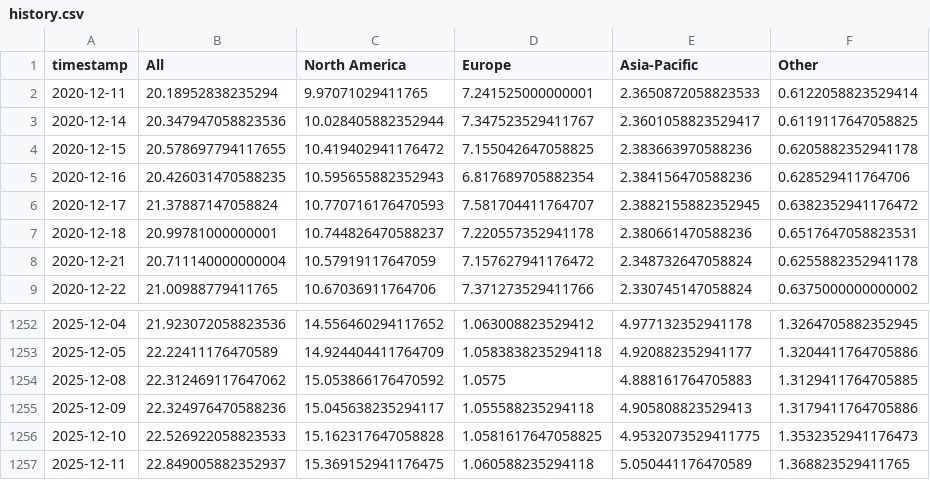
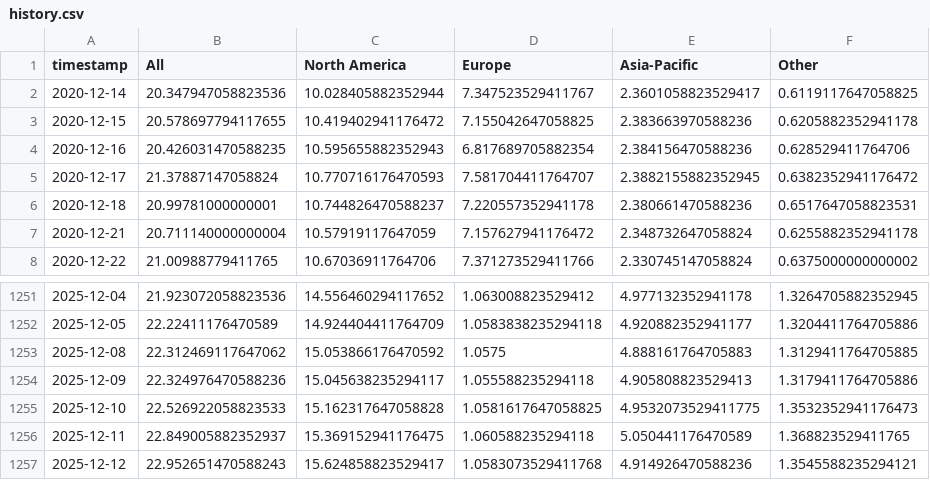
Before and after one commit to leavesnbeans/gaming-index, a CSV file: history.csv, drawn as a sheet; only a part is shown, gaps mark what is left out; removed rows and columns are numbered as before the commit, all else as after; the diff names each change by its address in the sheet, - before the commit and + after, or states it on an @@ line.

```diff
--- a/history.csv
+++ b/history.csv
-row 2: 2020-12-11 | 20.18952838235294 | 9.97071029411765 | 7.241525000000001 | 2.3650872058823533 | 0.6122058823529414
+row 1257: 2025-12-12 | 22.952651470588243 | 15.624858823529417 | 1.0583073529411768 | 4.914926470588236 | 1.3545588235294121
```
Also changed, not shown: 1 other file.
